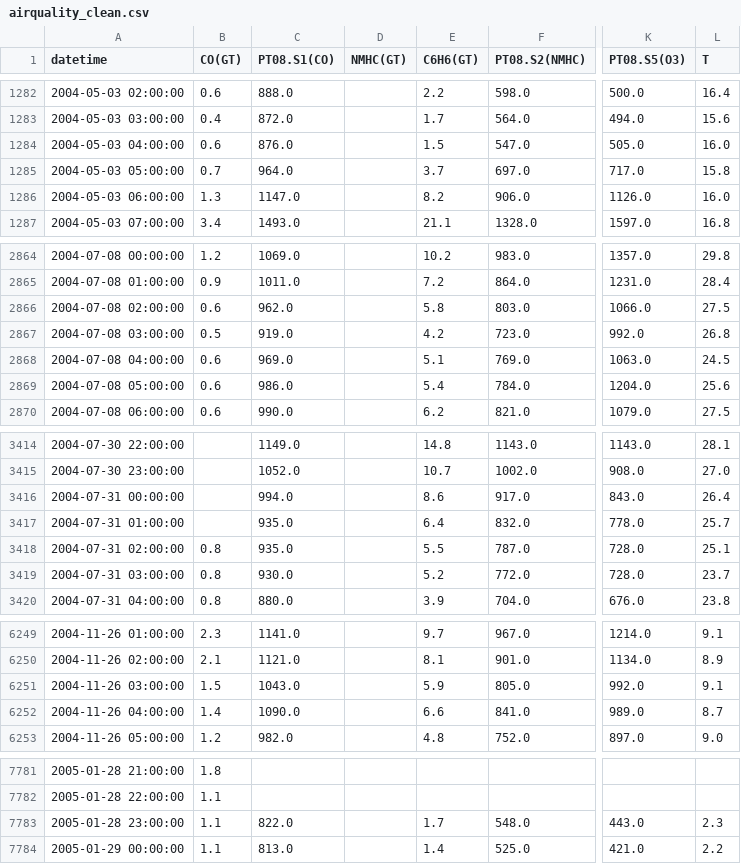
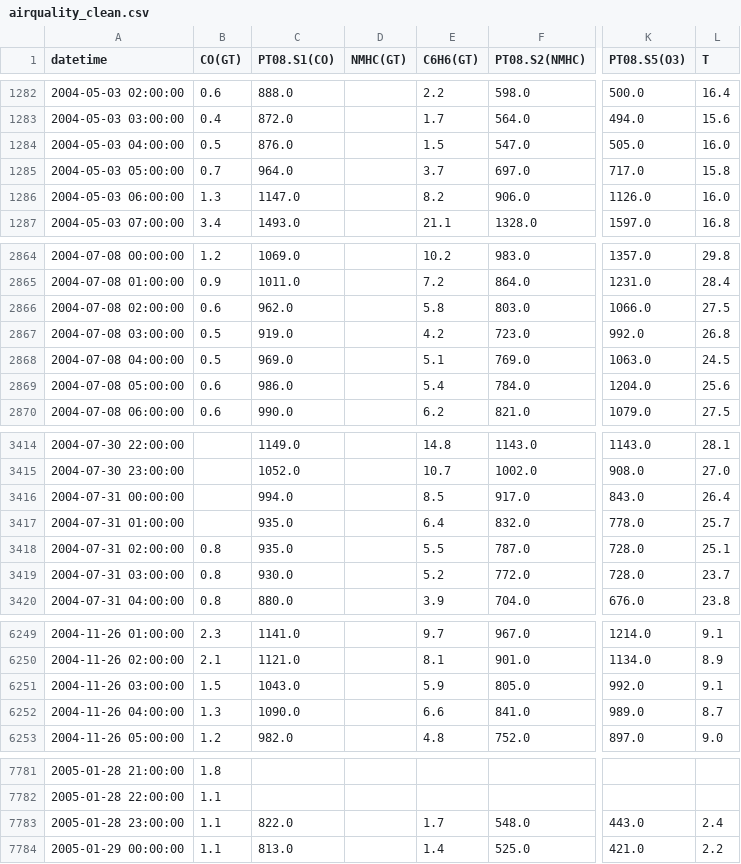
Before and after one commit to EchoAlexWA/COMP9417-Project, a CSV file: data/airquality_clean.csv, drawn as a sheet; only a part is shown, gaps mark what is left out; the diff covers the shown part only; the diff names each change by its address in the sheet, - before the commit and + after, or states it on an @@ line.

```diff
--- a/data/airquality_clean.csv
+++ b/data/airquality_clean.csv
-B1284 (CO(GT)): 0.6
+B1284 (CO(GT)): 0.5
-B2868 (CO(GT)): 0.6
+B2868 (CO(GT)): 0.5
-E3416 (C6H6(GT)): 8.6
+E3416 (C6H6(GT)): 8.5
-B6252 (CO(GT)): 1.4
+B6252 (CO(GT)): 1.3
-L7783 (T): 2.3
+L7783 (T): 2.4
```
Also changed, not shown: 1 edited cell elsewhere in this file, 1 other file.
